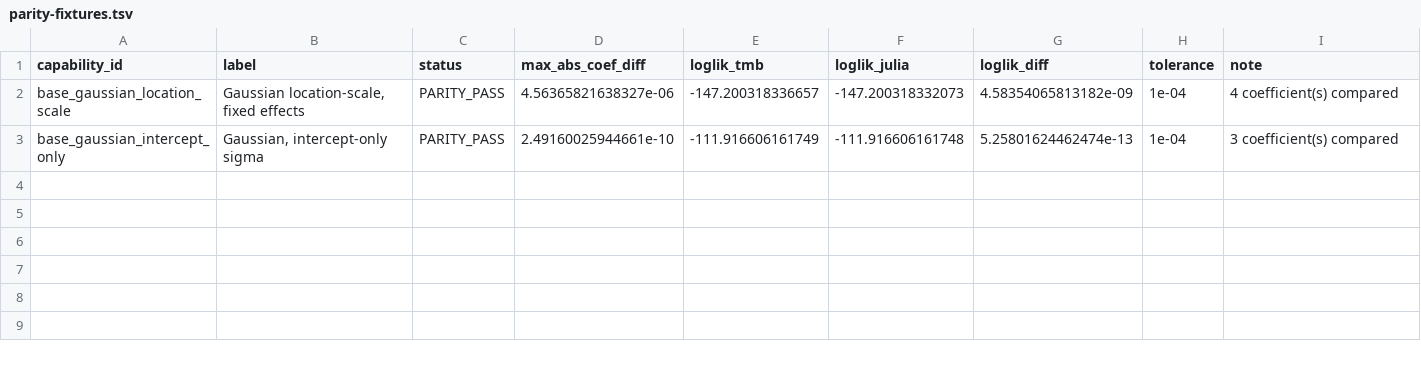
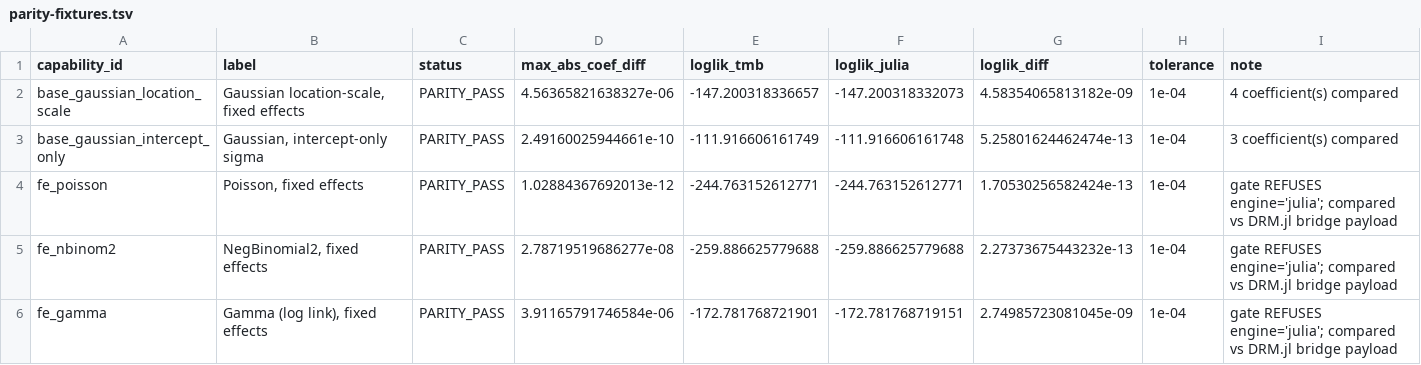
Before and after one commit to itchyshin/DRM.jl, a TSV file: docs/dev-log/evidence/parity-fixtures.tsv, drawn as a sheet.

```diff
--- a/docs/dev-log/evidence/parity-fixtures.tsv
+++ b/docs/dev-log/evidence/parity-fixtures.tsv
@@ -3 +3,4 @@ base_gaussian_location_scale	Gaussian location-scale, fixed effects	PARITY_PASS
 base_gaussian_intercept_only	Gaussian, intercept-only sigma	PARITY_PASS	2.49160025944661e-10	-111.916606161749	-111.916606161748	5.25801624462474e-13	1e-04	3 coefficient(s) compared
+fe_poisson	Poisson, fixed effects	PARITY_PASS	1.02884367692013e-12	-244.763152612771	-244.763152612771	1.70530256582424e-13	1e-04	gate REFUSES engine='julia'; compared vs DRM.jl bridge payload
+fe_nbinom2	NegBinomial2, fixed effects	PARITY_PASS	2.78719519686277e-08	-259.886625779688	-259.886625779688	2.27373675443232e-13	1e-04	gate REFUSES engine='julia'; compared vs DRM.jl bridge payload
+fe_gamma	Gamma (log link), fixed effects	PARITY_PASS	3.91165791746584e-06	-172.781768721901	-172.781768719151	2.74985723081045e-09	1e-04	gate REFUSES engine='julia'; compared vs DRM.jl bridge payload
```
Also changed, not shown: 3 other files.
